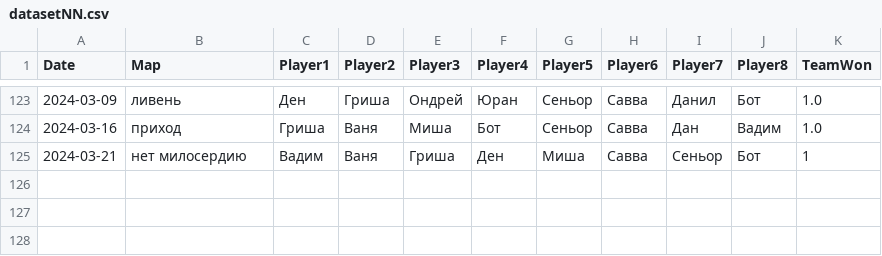
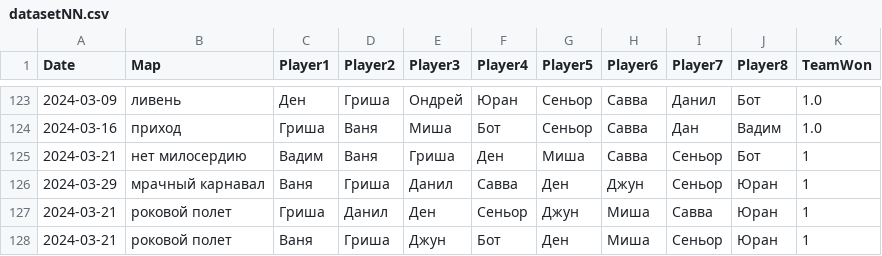
Before and after one commit to aprozo/team_split, a CSV file: datasetNN.csv, drawn as a sheet; only a part is shown, gaps mark what is left out; the diff names each change by its address in the sheet, - before the commit and + after, or states it on an @@ line.

Commit message:
date+winrate

```diff
--- a/datasetNN.csv
+++ b/datasetNN.csv
+row 126: 2024-03-29 | мрачный карнавал | Ваня | Гриша | Данил | Савва | Ден | Джун | Сеньор | Юран | 1
+row 127: 2024-03-21 | роковой полет | Гриша | Данил | Ден | Сеньор | Джун | Миша | Савва | Юран | 1
+row 128: 2024-03-21 | роковой полет | Ваня | Гриша | Джун | Бот | Ден | Миша | Сеньор | Юран | 1
```
Also changed, not shown: old_method_dataset.csv, 3 other files.
